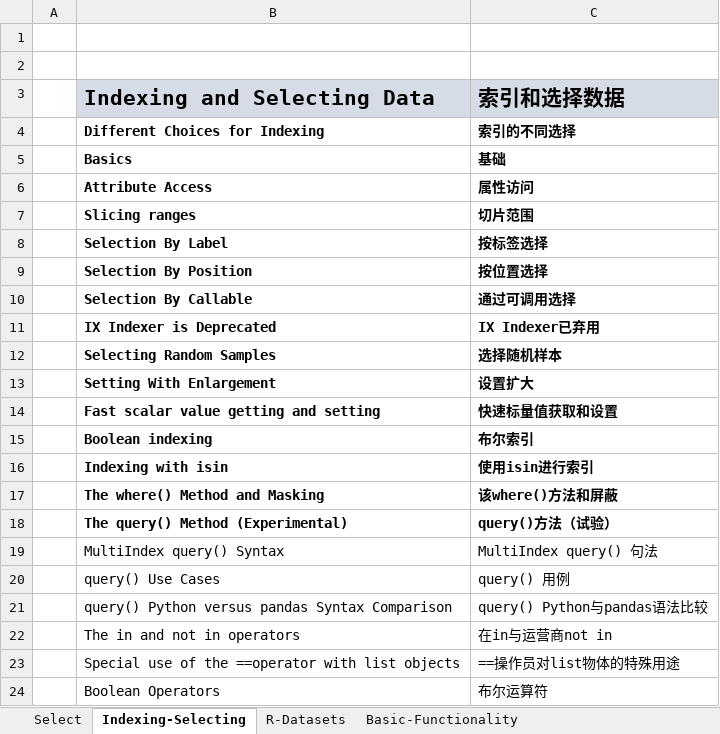
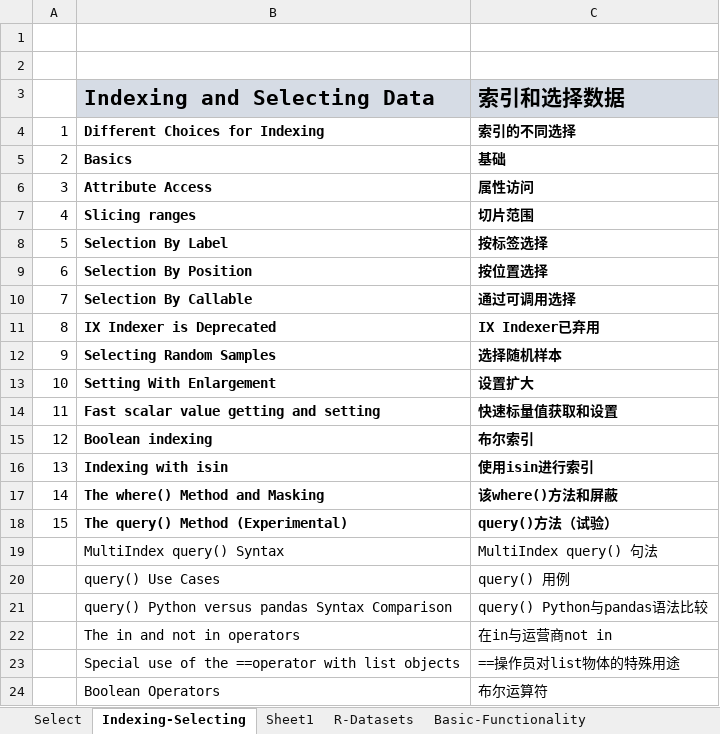
Before and after one commit to Fan-Anguo/pf-pandas, an Excel workbook: atteched table for pandas.xlsx, sheet Indexing-Selecting, drawn as a sheet; only a part is shown; values as stored, in another font and other column widths than the file's, no borders; the diff covers the shown part only; the diff names each change by its address in the sheet, - before the commit and + after, or states it on an @@ line.

```diff
--- a/atteched table for pandas.xlsx (sheet Indexing-Selecting)
+++ b/atteched table for pandas.xlsx (sheet Indexing-Selecting)
+sheet tab: Sheet1
-A4: (empty)
+A4: 1
-A5: (empty)
+A5: 2
-A6: (empty)
+A6: 3
-A7: (empty)
+A7: 4
-A8: (empty)
+A8: 5
-A9: (empty)
+A9: 6
-A10: (empty)
+A10: 7
-A11: (empty)
+A11: 8
-A12: (empty)
+A12: 9
-A13: (empty)
+A13: 10
-A14: (empty)
+A14: 11
-A15: (empty)
+A15: 12
-A16: (empty)
+A16: 13
-A17: (empty)
+A17: 14
-A18: (empty)
+A18: 15
```
Also changed, not shown: 9 edited cells elsewhere in this sheet, 13 other files.
